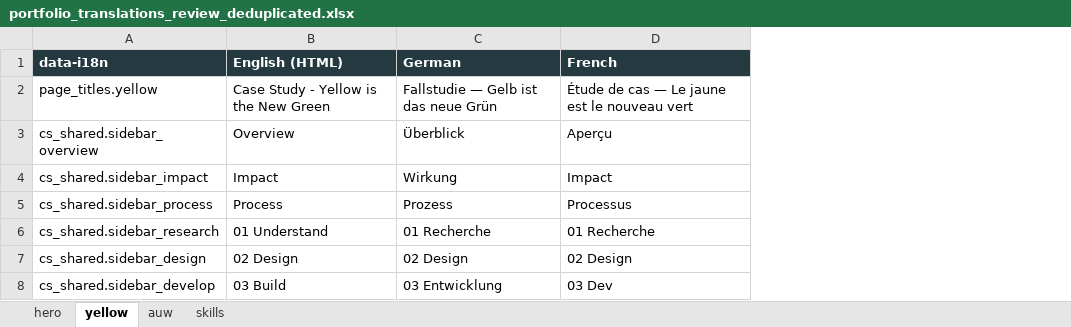
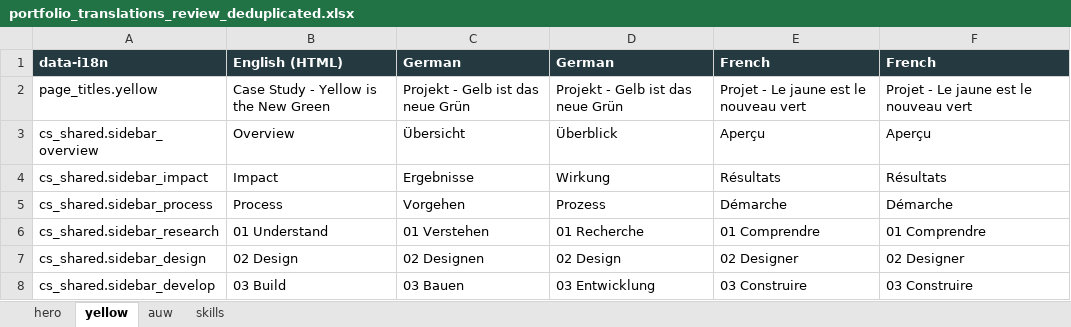
Before and after one commit to anoukfontaine/Portfolio, an Excel workbook: translations/portfolio_translations_review_deduplicated.xlsx, sheet yellow, drawn as a sheet; only a part is shown; values as stored, in another font and other column widths than the file's, no borders; addresses are those after the commit; the diff covers the shown part only; the diff names each change by its address in the sheet, - before the commit and + after, or states it on an @@ line.

```diff
--- a/translations/portfolio_translations_review_deduplicated.xlsx (sheet yellow)
+++ b/translations/portfolio_translations_review_deduplicated.xlsx (sheet yellow)
+column C, rows 1-8: German | Projekt - Gelb ist das neue Grün | Übersicht | Ergebnisse | Vorgehen | 01 Verstehen | 02 Designen | 03 Bauen
+column E, rows 1-8: French | Projet - Le jaune est le nouveau vert | Aperçu | Résultats | Démarche | 01 Comprendre | 02 Designer | 03 Construire
-D2: Fallstudie — Gelb ist das neue Grün
+D2: Projekt - Gelb ist das neue Grün
-F2: Étude de cas — Le jaune est le nouveau vert
+F2: Projet - Le jaune est le nouveau vert
-F4: Impact
+F4: Résultats
-F5: Processus
+F5: Démarche
-F6: 01 Recherche
+F6: 01 Comprendre
-F7: 02 Design
+F7: 02 Designer
-F8: 03 Dev
+F8: 03 Construire
```
Also changed, not shown: 4 edited cells elsewhere in this sheet, sheet hero, 3 other files.
